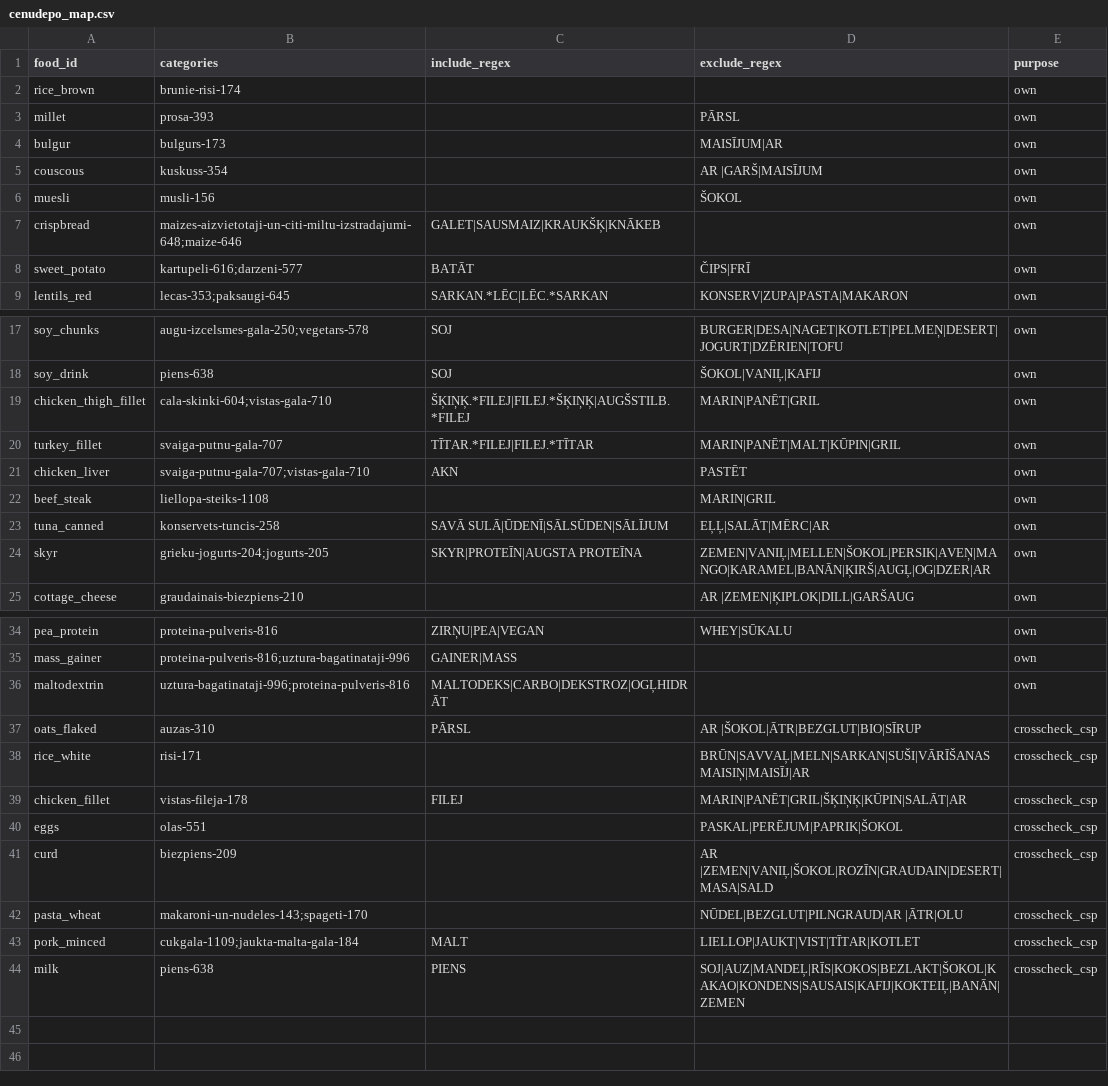
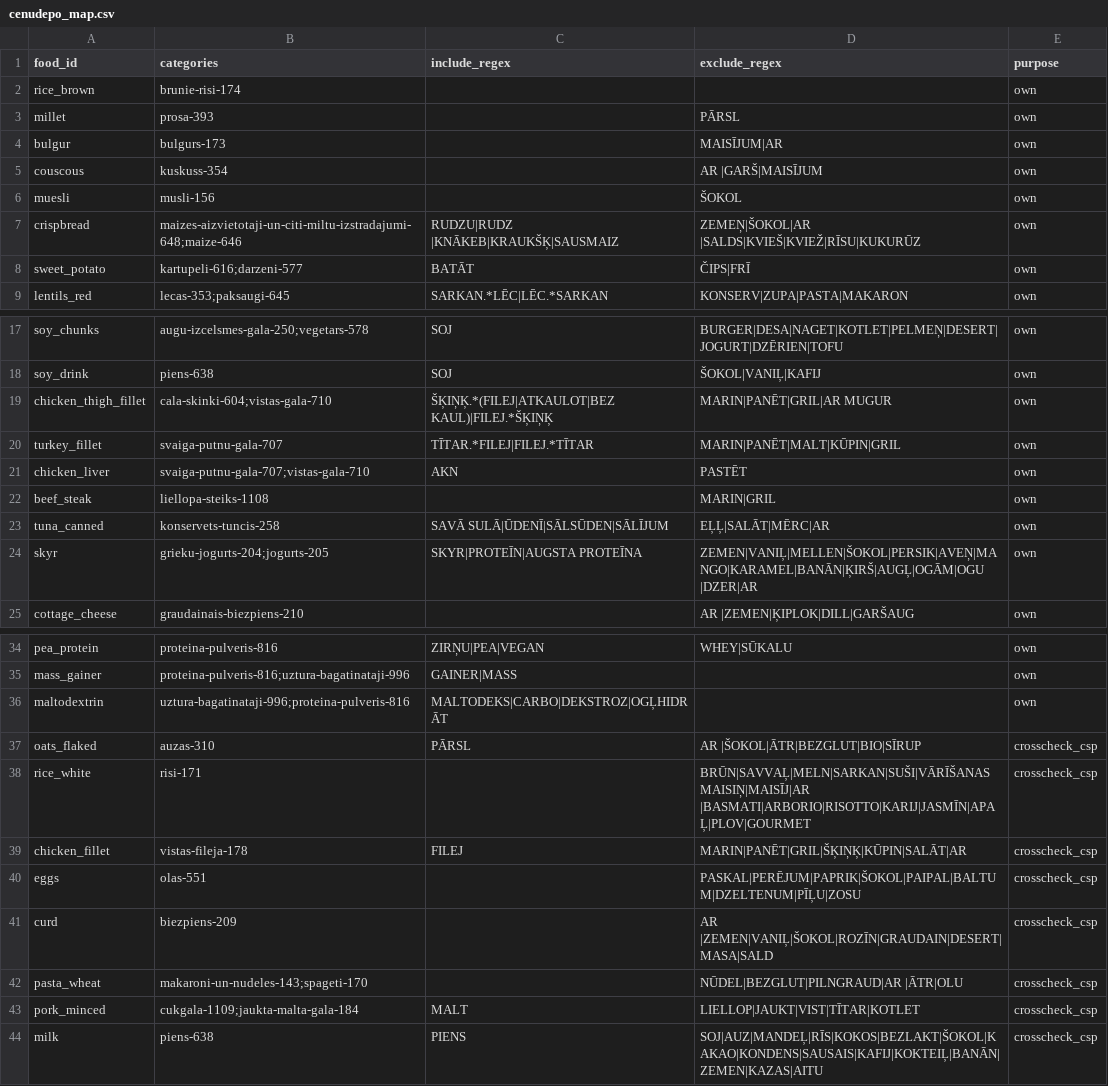
Before and after one commit to martinscaune/Nutrition, a CSV file: data/prices/cenudepo_map.csv, drawn as a sheet; only a part is shown, gaps mark what is left out.

```diff
--- a/data/prices/cenudepo_map.csv
+++ b/data/prices/cenudepo_map.csv
@@ -6,3 +6,3 @@ couscous,kuskuss-354,,AR |GARŠ|MAISĪJUM,own
 muesli,musli-156,,ŠOKOL,own
-crispbread,maizes-aizvietotaji-un-citi-miltu-izstradajumi-648;maize-646,GALET|SAUSMAIZ|KRAUKŠĶ|KNĀKEB,,own
+crispbread,maizes-aizvietotaji-un-citi-miltu-izstradajumi-648;maize-646,RUDZU|RUDZ |KNĀKEB|KRAUKŠĶ|SAUSMAIZ,ZEMEŅ|ŠOKOL|AR |SALDS|KVIEŠ|KVIEŽ|RĪSU|KUKURŪZ,own
 sweet_potato,kartupeli-616;darzeni-577,BATĀT,ČIPS|FRĪ,own
@@ -18,3 +18,3 @@ soy_chunks,augu-izcelsmes-gala-250;vegetars-578,SOJ,BURGER|DESA|NAGET|KOTLET|PEL
 soy_drink,piens-638,SOJ,ŠOKOL|VANIĻ|KAFIJ,own
-chicken_thigh_fillet,cala-skinki-604;vistas-gala-710,ŠĶIŅĶ.*FILEJ|FILEJ.*ŠĶIŅĶ|AUGŠSTILB.*FILEJ,MARIN|PANĒT|GRIL,own
+chicken_thigh_fillet,cala-skinki-604;vistas-gala-710,ŠĶIŅĶ.*(FILEJ|ATKAULOT|BEZ KAUL)|FILEJ.*ŠĶIŅĶ,MARIN|PANĒT|GRIL|AR MUGUR,own
 turkey_fillet,svaiga-putnu-gala-707,TĪTAR.*FILEJ|FILEJ.*TĪTAR,MARIN|PANĒT|MALT|KŪPIN|GRIL,own
@@ -23,3 +23,3 @@ beef_steak,liellopa-steiks-1108,,MARIN|GRIL,own
 tuna_canned,konservets-tuncis-258,SAVĀ SULĀ|ŪDENĪ|SĀLSŪDEN|SĀLĪJUM,EĻĻ|SALĀT|MĒRC|AR ,own
-skyr,grieku-jogurts-204;jogurts-205,SKYR|PROTEĪN|AUGSTA PROTEĪNA,ZEMEN|VANIĻ|MELLEN|ŠOKOL|PERSIK|AVEŅ|MANGO|KARAMEL|BANĀN|ĶIRŠ|AUGĻ|OG|DZER|AR ,own
+skyr,grieku-jogurts-204;jogurts-205,SKYR|PROTEĪN|AUGSTA PROTEĪNA,ZEMEN|VANIĻ|MELLEN|ŠOKOL|PERSIK|AVEŅ|MANGO|KARAMEL|BANĀN|ĶIRŠ|AUGĻ|OGĀM|OGU |DZER|AR ,own
 cottage_cheese,graudainais-biezpiens-210,,AR |ZEMEN|ĶIPLOK|DILL|GARŠAUG,own
@@ -37,5 +37,5 @@ maltodextrin,uztura-bagatinataji-996;proteina-pulveris-816,MALTODEKS|CARBO|DEKST
 oats_flaked,auzas-310,PĀRSL,AR |ŠOKOL|ĀTR|BEZGLUT|BIO|SĪRUP,crosscheck_csp
-rice_white,risi-171,,BRŪN|SAVVAĻ|MELN|SARKAN|SUŠI|VĀRĪŠANAS MAISIŅ|MAISĪJ|AR ,crosscheck_csp
+rice_white,risi-171,,BRŪN|SAVVAĻ|MELN|SARKAN|SUŠI|VĀRĪŠANAS MAISIŅ|MAISĪJ|AR |BASMATI|ARBORIO|RISOTTO|KARIJ|JASMĪN|APAĻ|PLOV|GOURMET,crosscheck_csp
 chicken_fillet,vistas-fileja-178,FILEJ,MARIN|PANĒT|GRIL|ŠĶIŅĶ|KŪPIN|SALĀT|AR ,crosscheck_csp
-eggs,olas-551,,PASKAL|PERĒJUM|PAPRIK|ŠOKOL,crosscheck_csp
+eggs,olas-551,,PASKAL|PERĒJUM|PAPRIK|ŠOKOL|PAIPAL|BALTUM|DZELTENUM|PĪĻU|ZOSU,crosscheck_csp
 curd,biezpiens-209,,AR |ZEMEN|VANIĻ|ŠOKOL|ROZĪN|GRAUDAIN|DESERT|MASA|SALD,crosscheck_csp
@@ -43,2 +43,2 @@ pasta_wheat,makaroni-un-nudeles-143;spageti-170,,NŪDEL|BEZGLUT|PILNGRAUD|AR |Ā
 pork_minced,cukgala-1109;jaukta-malta-gala-184,MALT,LIELLOP|JAUKT|VIST|TĪTAR|KOTLET,crosscheck_csp
-milk,piens-638,PIENS,SOJ|AUZ|MANDEĻ|RĪS|KOKOS|BEZLAKT|ŠOKOL|KAKAO|KONDENS|SAUSAIS|KAFIJ|KOKTEIĻ|BANĀN|ZEMEN,crosscheck_csp
+milk,piens-638,PIENS,SOJ|AUZ|MANDEĻ|RĪS|KOKOS|BEZLAKT|ŠOKOL|KAKAO|KONDENS|SAUSAIS|KAFIJ|KOKTEIĻ|BANĀN|ZEMEN|KAZAS|AITU,crosscheck_csp
```
Also changed, not shown: data/foods/composition_map.csv, 12 other files.
